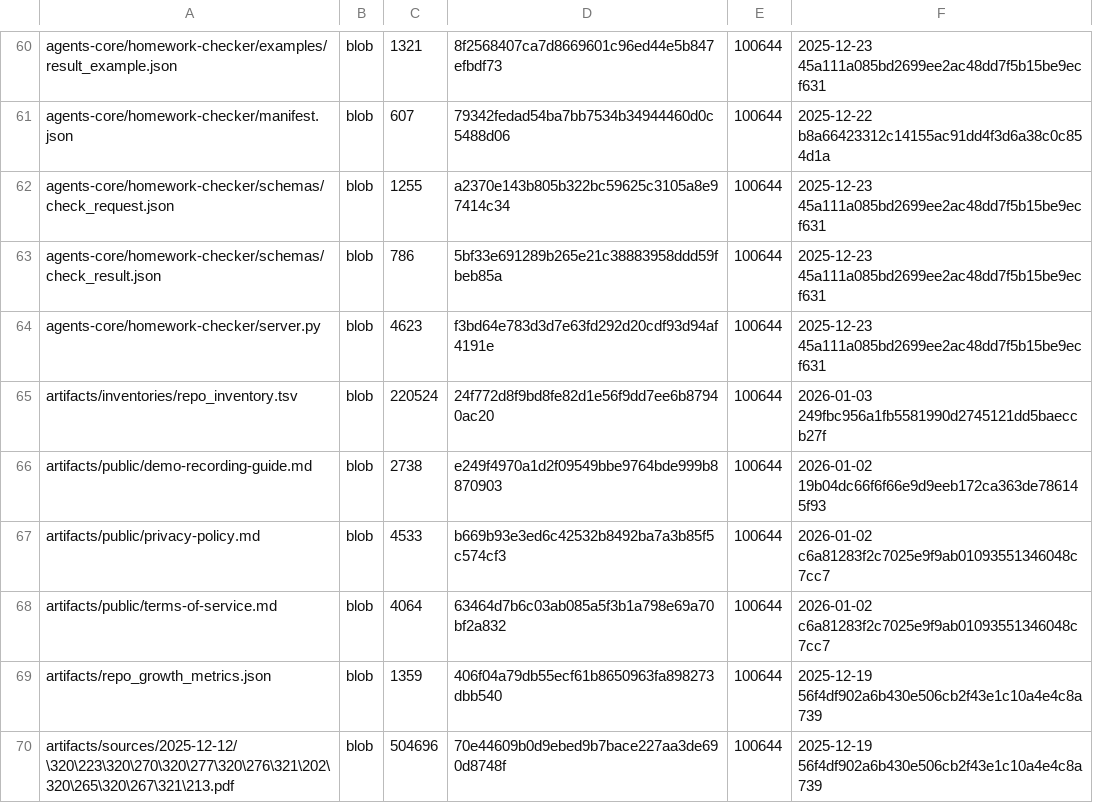
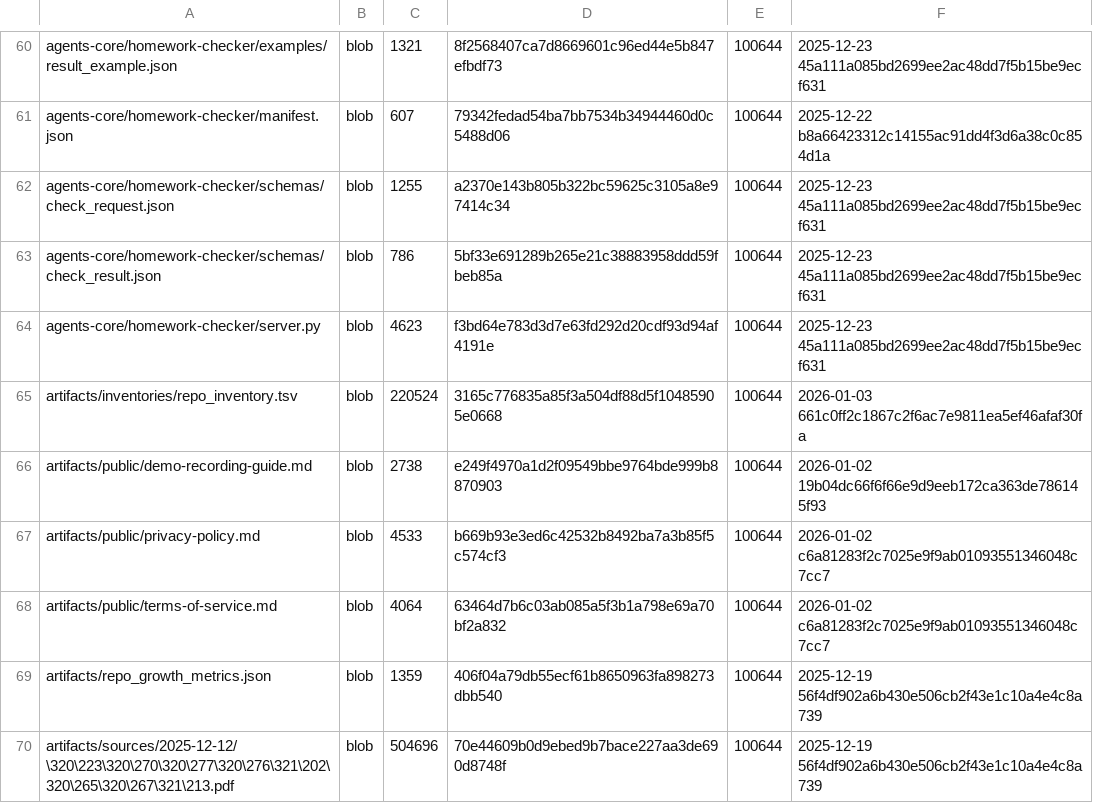
Before and after one commit to aisystant/DS-ecosystem-development, a TSV file: artifacts/inventories/repo_inventory.tsv, drawn as a sheet; only a part is shown, gaps mark what is left out.

Commit message:
chore: add repo inventory

```diff
--- a/artifacts/inventories/repo_inventory.tsv
+++ b/artifacts/inventories/repo_inventory.tsv
@@ -64,3 +64,3 @@ agents-core/homework-checker/schemas/check_result.json	blob	786	5bf33e691289b265
 agents-core/homework-checker/server.py	blob	4623	f3bd64e783d3d7e63fd292d20cdf93d94af4191e	100644	2025-12-23 45a111a085bd2699ee2ac48dd7f5b15be9ecf631
-artifacts/inventories/repo_inventory.tsv	blob	220524	24f772d8f9bd8fe82d1e56f9dd7ee6b87940ac20	100644	2026-01-03 249fbc956a1fb5581990d2745121dd5baeccb27f
+artifacts/inventories/repo_inventory.tsv	blob	220524	3165c776835a85f3a504df88d5f10485905e0668	100644	2026-01-03 661c0ff2c1867c2f6ac7e9811ea5ef46afaf30fa
 artifacts/public/demo-recording-guide.md	blob	2738	e249f4970a1d2f09549bbe9764bde999b8870903	100644	2026-01-02 19b04dc66f6f66e9d9eeb172ca363de786145f93
```
